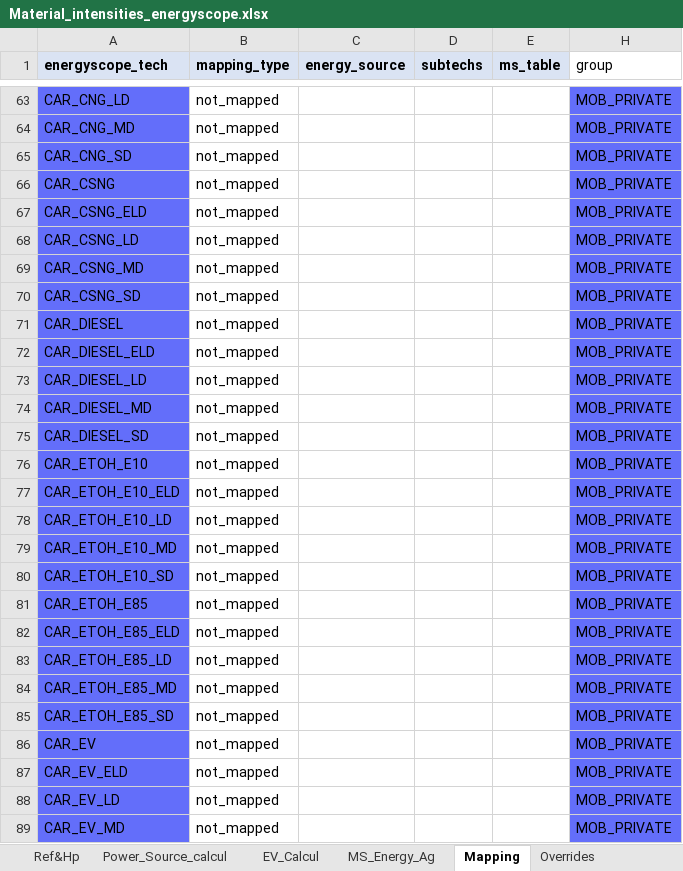
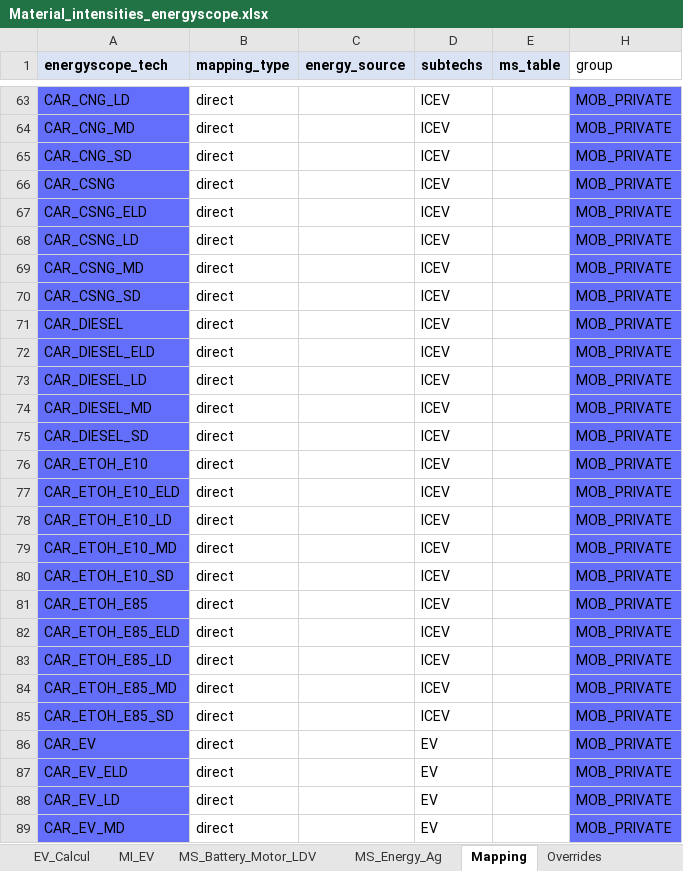
Before and after one commit to CIRAIG/EnergyScope-Quebec, an Excel workbook: projects/critical_materials/excel_files/Material_intensities_energyscope.xlsx, sheet Mapping, drawn as a sheet; only a part is shown, gaps mark what is left out; values as stored, in another font and other column widths than the file's, no borders; the diff covers the shown part only; the diff names each change by its address in the sheet, - before the commit and + after, or states it on an @@ line.

```diff
--- a/projects/critical_materials/excel_files/Material_intensities_energyscope.xlsx (sheet Mapping)
+++ b/projects/critical_materials/excel_files/Material_intensities_energyscope.xlsx (sheet Mapping)
-B63:B89 (mapping_type): not_mapped
+B63:B89 (mapping_type): direct
-D63:D85 (subtechs): (empty)
+D63:D85 (subtechs): ICEV
-D86:D89 (subtechs): (empty)
+D86:D89 (subtechs): EV
```
Also changed, not shown: 267 edited cells elsewhere in this sheet, sheet Power_Source_calcul, sheet EV_Calcul, sheet MI, sheet MI_EV, sheet MI_Energy, other sheet tabs, charts or pictures, 8 other files.
